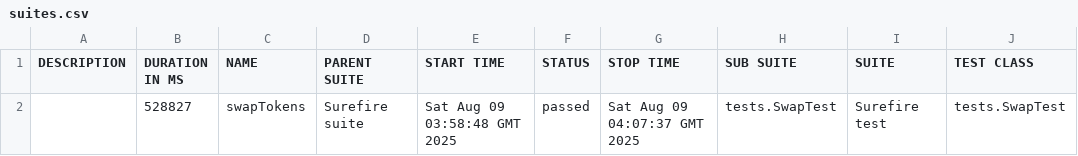
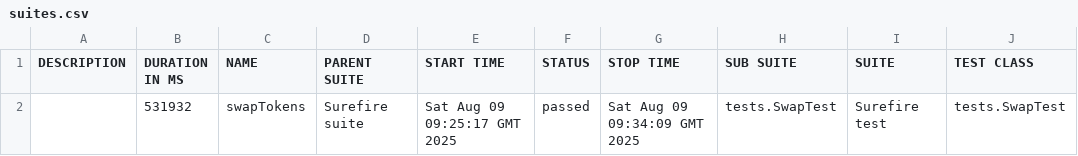
Before and after one commit to Aloshya-QA/AtlantisDEX, a CSV file: 11/data/suites.csv, drawn as a sheet; only a part is shown; the diff names each change by its address in the sheet, - before the commit and + after, or states it on an @@ line.

```diff
--- a/11/data/suites.csv
+++ b/11/data/suites.csv
-B2 (DURATION IN MS): 528827
+B2 (DURATION IN MS): 531932
-E2 (START TIME): Sat Aug 09 03:58:48 GMT 2025
+E2 (START TIME): Sat Aug 09 09:25:17 GMT 2025
-G2 (STOP TIME): Sat Aug 09 04:07:37 GMT 2025
+G2 (STOP TIME): Sat Aug 09 09:34:09 GMT 2025
```
Also changed, not shown: 26 other files.
